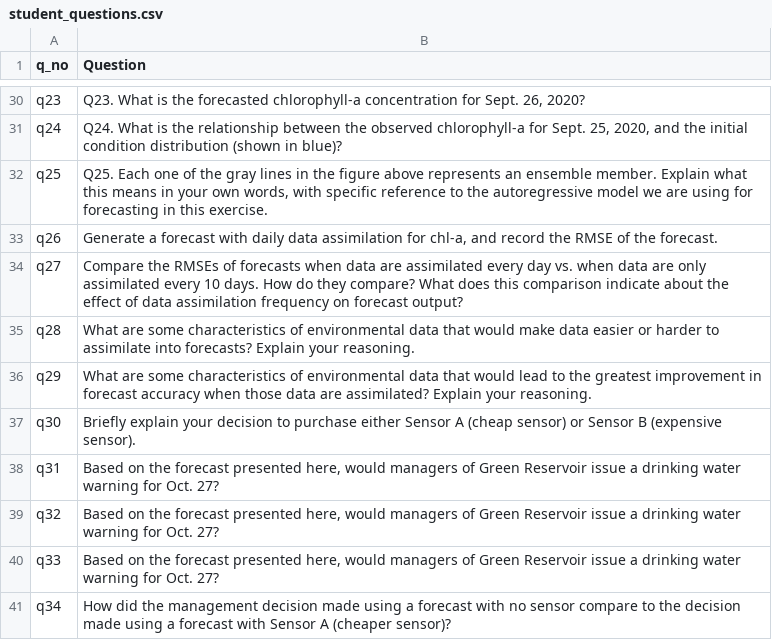
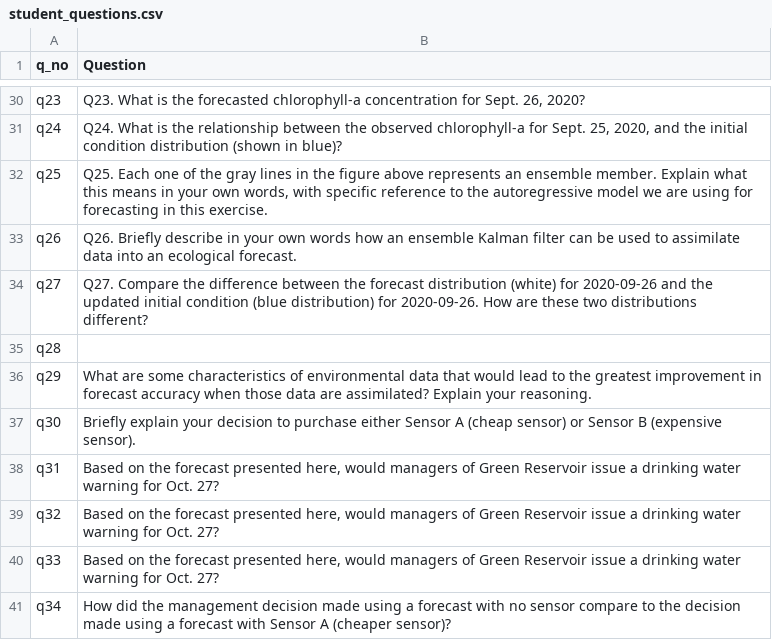
Before and after one commit to MacrosystemsEDDIE/module7, a CSV file: app/data/student_questions.csv, drawn as a sheet; only a part is shown, gaps mark what is left out.

```diff
--- a/app/data/student_questions.csv
+++ b/app/data/student_questions.csv
@@ -32,5 +32,5 @@ q24,"Q24. What is the relationship between the observed chlorophyll-a for Sept.
 q25,"Q25. Each one of the gray lines in the figure above represents an ensemble member. Explain what this means in your own words, with specific reference to the autoregressive model we are using for forecasting in this exercise."
-q26,"Generate a forecast with daily data assimilation for chl-a, and record the RMSE of the forecast."
-q27,Compare the RMSEs of forecasts when data are assimilated every day vs. when data are only assimilated every 10 days. How do they compare? What does this comparison indicate about the effect of data assimilation frequency on forecast output?
-q28,What are some characteristics of environmental data that would make data easier or harder to assimilate into forecasts? Explain your reasoning.
+q26,Q26. Briefly describe in your own words how an ensemble Kalman filter can be used to assimilate data into an ecological forecast.
+q27,Q27. Compare the difference between the forecast distribution (white) for 2020-09-26 and the updated initial condition (blue distribution) for 2020-09-26. How are these two distributions different?
+q28,
 q29,What are some characteristics of environmental data that would lead to the greatest improvement in forecast accuracy when those data are assimilated? Explain your reasoning.
```
Also changed, not shown: app/data/module_text.csv, 6 other files.
